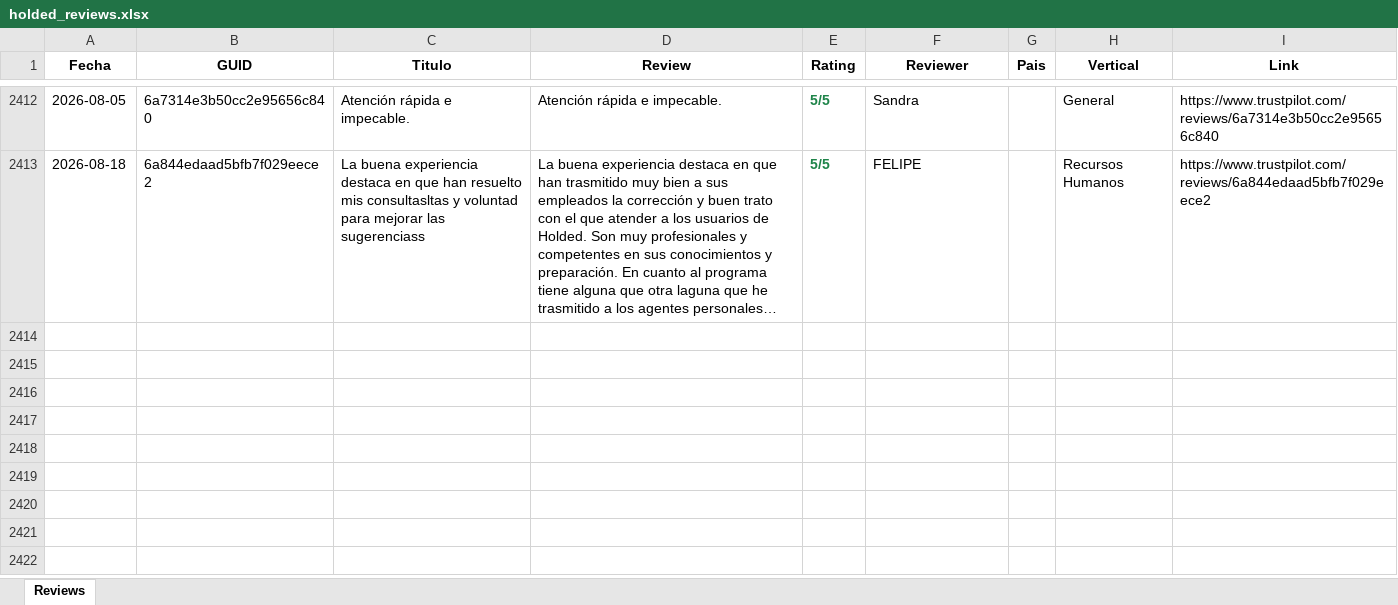
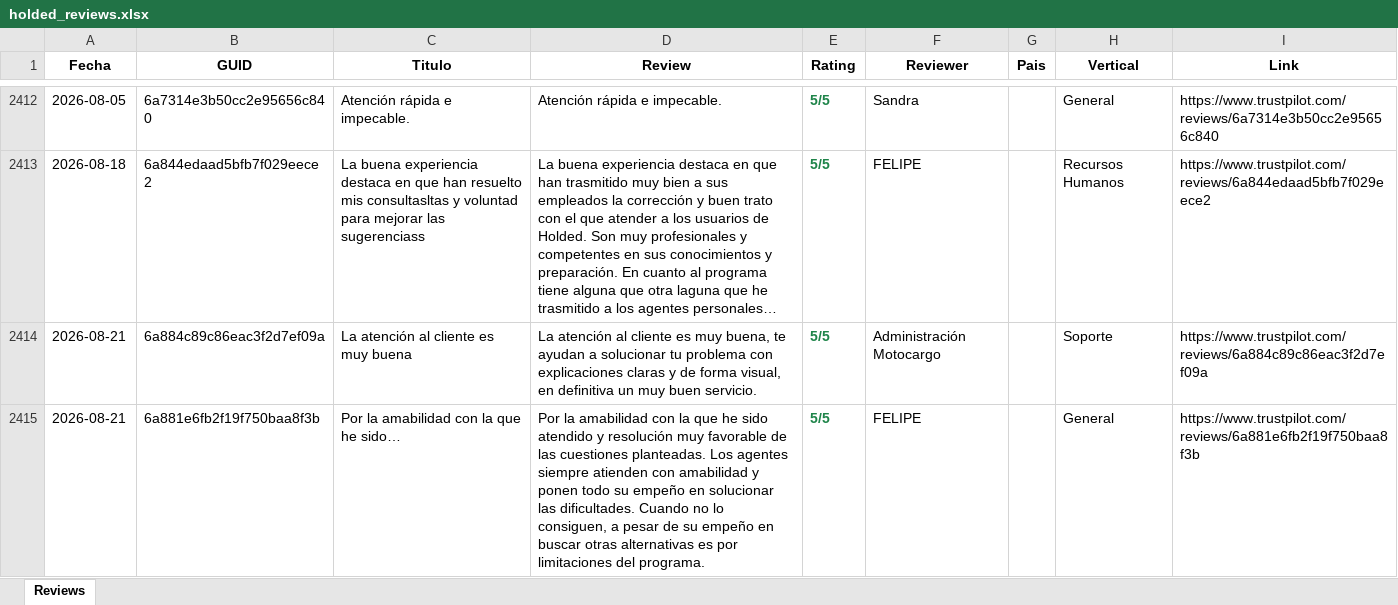
Before and after one commit to pamelaurbina-ui/holded_review_trustpilot, an Excel workbook: holded_reviews.xlsx, sheet Reviews, drawn as a sheet; only a part is shown, gaps mark what is left out; long unchanged cells end in …; values as stored, in another font and other column widths than the file's, no borders; the diff names each change by its address in the sheet, - before the commit and + after, or states it on an @@ line.

```diff
--- a/holded_reviews.xlsx (sheet Reviews)
+++ b/holded_reviews.xlsx (sheet Reviews)
+row 2414: 2026-08-21 | 6a884c89c86eac3f2d7ef09a | La atención al cliente es muy buena | La atención al cliente es muy buena, te ayudan a solucionar tu problema con explicaciones claras y de forma visual, en definitiva un muy buen servicio. | 5/5 | Administración Motocargo |  | Soporte | https://www.trustpilot.com/reviews/6a884c89c86eac3f2d7ef09a
+row 2415: 2026-08-21 | 6a881e6fb2f19f750baa8f3b | Por la amabilidad con la que he sido… | Por la amabilidad con la que he sido atendido y resolución muy favorable de las cuestiones planteadas. Los agentes siempre atienden con amabilidad y ponen todo su empeño en solucionar las dificultades. Cuando no lo consiguen, a pesar de su empeño en buscar otras alternativas es por limitaciones del programa. | 5/5 | FELIPE |  | General | https://www.trustpilot.com/reviews/6a881e6fb2f19f750baa8f3b
```
Also changed, not shown: 1 other file.
